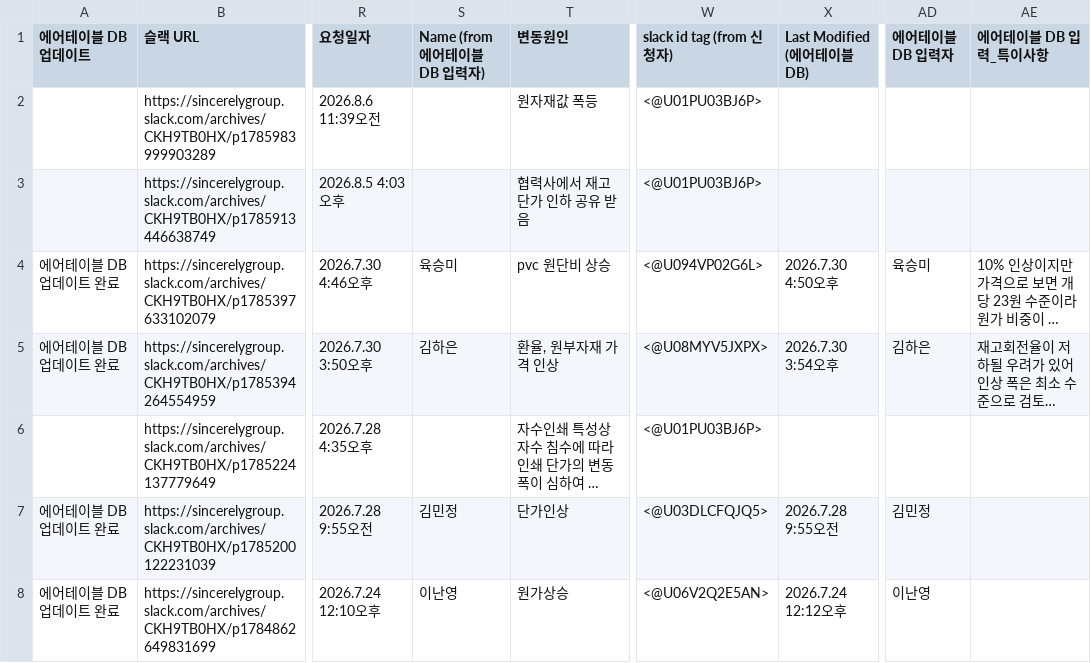
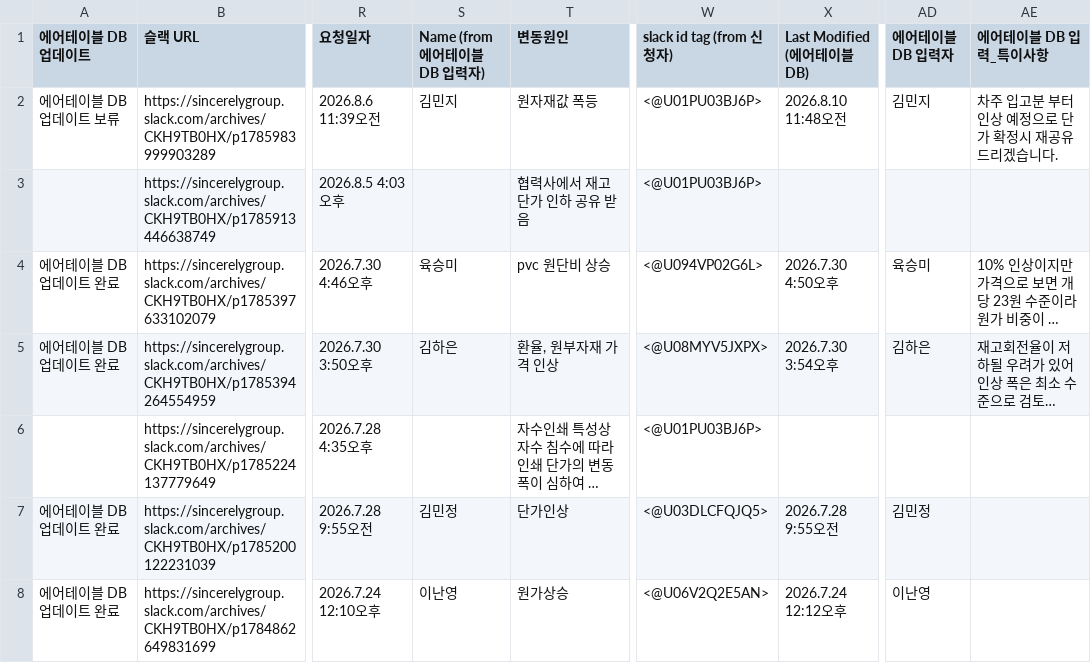
Before and after one commit to nanyounglee/SCMDASHBOARD, a CSV file: CSV/price_chg.csv, drawn as a sheet; only a part is shown, gaps mark what is left out; long unchanged cells end in …; the diff names each change by its address in the sheet, - before the commit and + after, or states it on an @@ line.

```diff
--- a/CSV/price_chg.csv
+++ b/CSV/price_chg.csv
-A2 (에어테이블 DB 업데이트): (empty)
+A2 (에어테이블 DB 업데이트): 에어테이블 DB 업데이트 보류
-S2 (Name (from 에어테이블 DB 입력자)): (empty)
+S2 (Name (from 에어테이블 DB 입력자)): 김민지
-X2 (Last Modified (에어테이블 DB)): (empty)
+X2 (Last Modified (에어테이블 DB)): 2026.8.10 11:48오전
-AD2 (에어테이블 DB 입력자): (empty)
+AD2 (에어테이블 DB 입력자): 김민지
-AE2 (에어테이블 DB 입력_특이사항): (empty)
+AE2 (에어테이블 DB 입력_특이사항): 차주 입고분 부터 인상 예정으로 단가 확정시 재공유 드리겠습니다.
```
Also changed, not shown: 14 other files.
